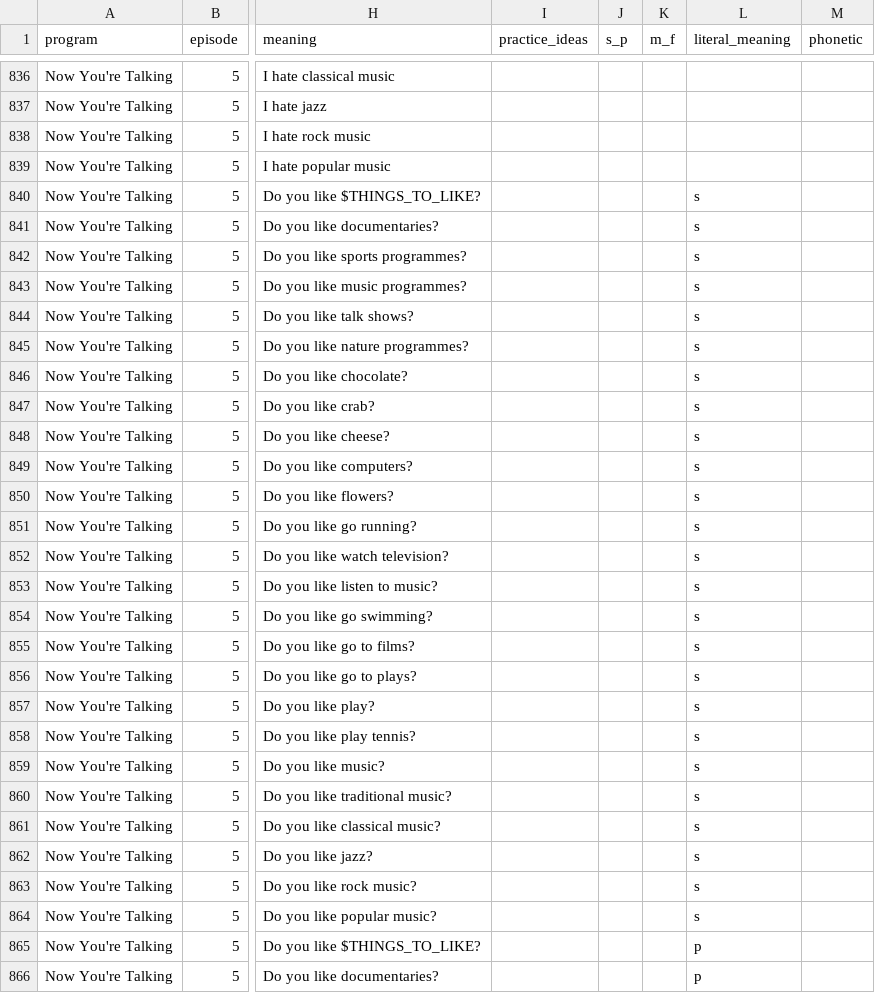
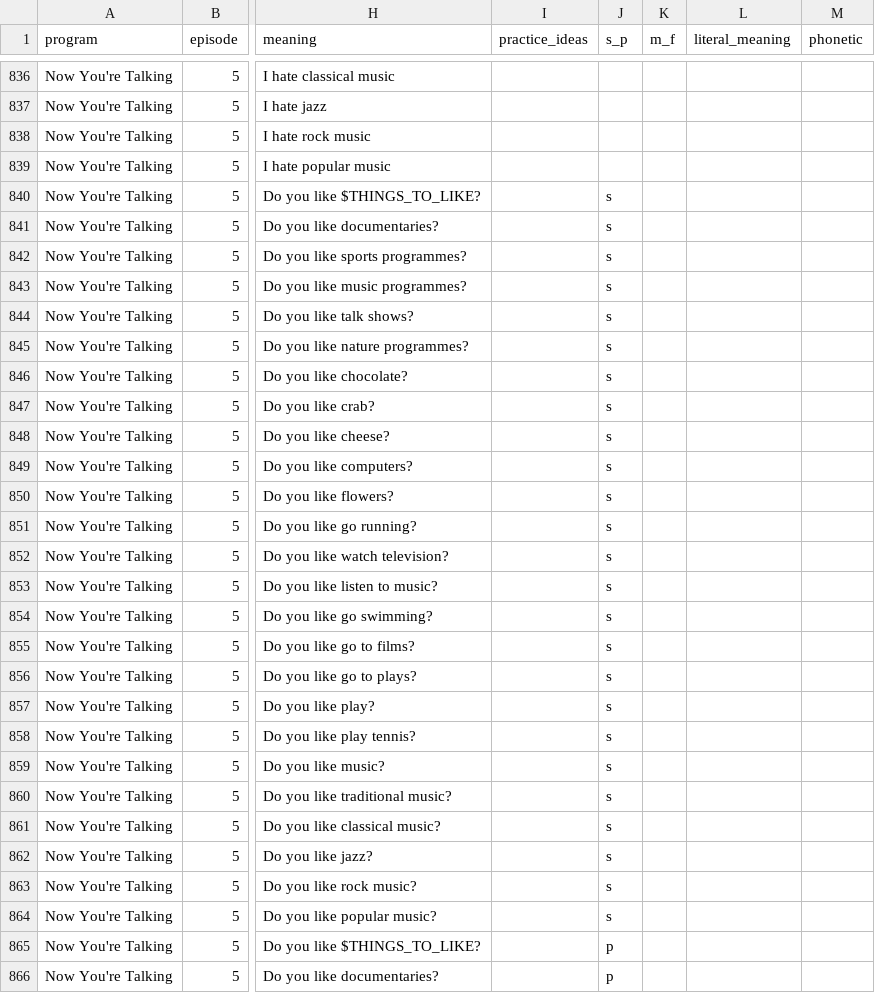
Before and after one commit to michaelw730/irish, a CSV file: vocab_conv.csv, drawn as a sheet; only a part is shown, gaps mark what is left out; the diff covers the shown part only; the diff names each change by its address in the sheet, - before the commit and + after, or states it on an @@ line.

```diff
--- a/vocab_conv.csv
+++ b/vocab_conv.csv
-J840:J864 (s_p): (empty)
+J840:J864 (s_p): s
-L840:L864 (literal_meaning): s
+L840:L864 (literal_meaning): (empty)
-J865:J866 (s_p): (empty)
+J865:J866 (s_p): p
-L865:L866 (literal_meaning): p
+L865:L866 (literal_meaning): (empty)
```
Also changed, not shown: 100 edited cells elsewhere in this file, vocab.csv, 1 other file.
